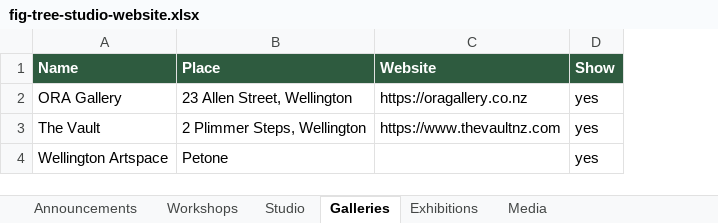
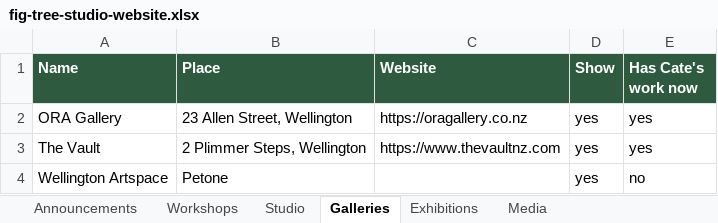
Before and after one commit to catepates/FigTree, an Excel workbook: sheet-template/fig-tree-studio-website.xlsx, sheet Galleries, drawn as a sheet; values as stored, in another font and other column widths than the file's, no borders; the diff names each change by its address in the sheet, - before the commit and + after, or states it on an @@ line.

```diff
--- a/sheet-template/fig-tree-studio-website.xlsx (sheet Galleries)
+++ b/sheet-template/fig-tree-studio-website.xlsx (sheet Galleries)
+column E (Has Cate's work now), rows 2-4: yes | yes | no
```
Also changed, not shown: 3 other files.
